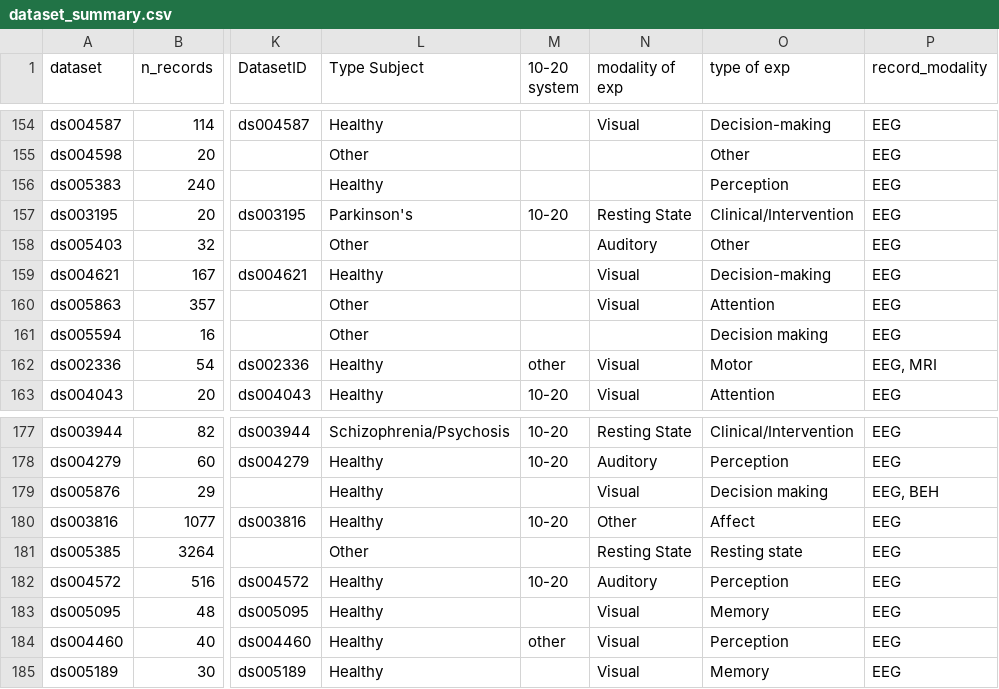
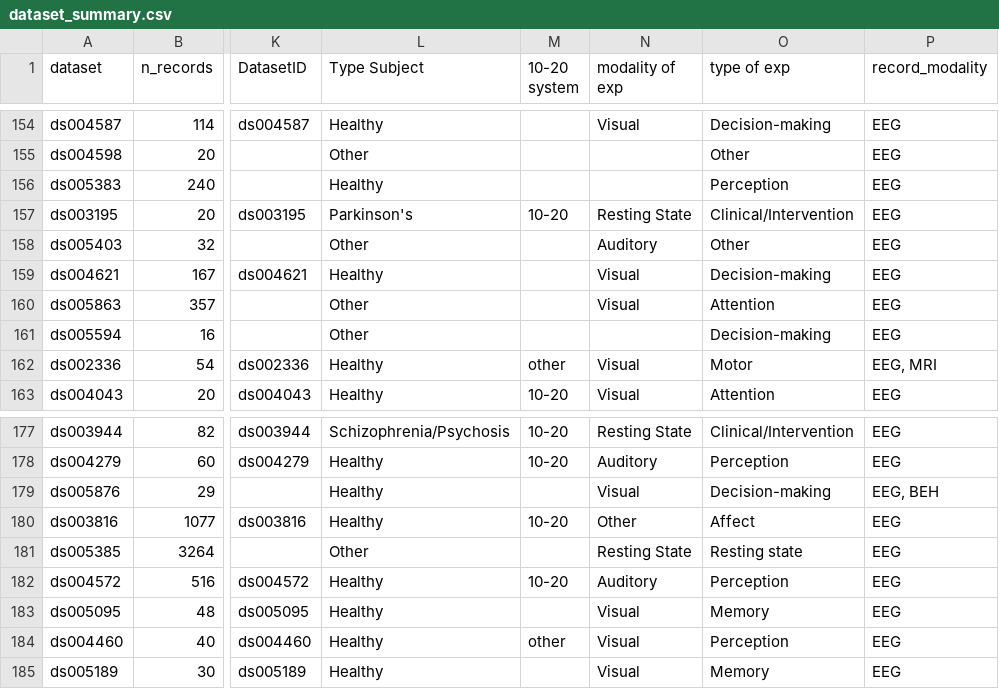
Before and after one commit to sccn/EEGDash, a CSV file: eegdash/dataset/dataset_summary.csv, drawn as a sheet; only a part is shown, gaps mark what is left out; the diff names each change by its address in the sheet, - before the commit and + after, or states it on an @@ line.

```diff
--- a/eegdash/dataset/dataset_summary.csv
+++ b/eegdash/dataset/dataset_summary.csv
-O161 (type of exp): Decision making
+O161 (type of exp): Decision-making
-O179 (type of exp): Decision making
+O179 (type of exp): Decision-making
```
Also changed, not shown: 1 other file.
